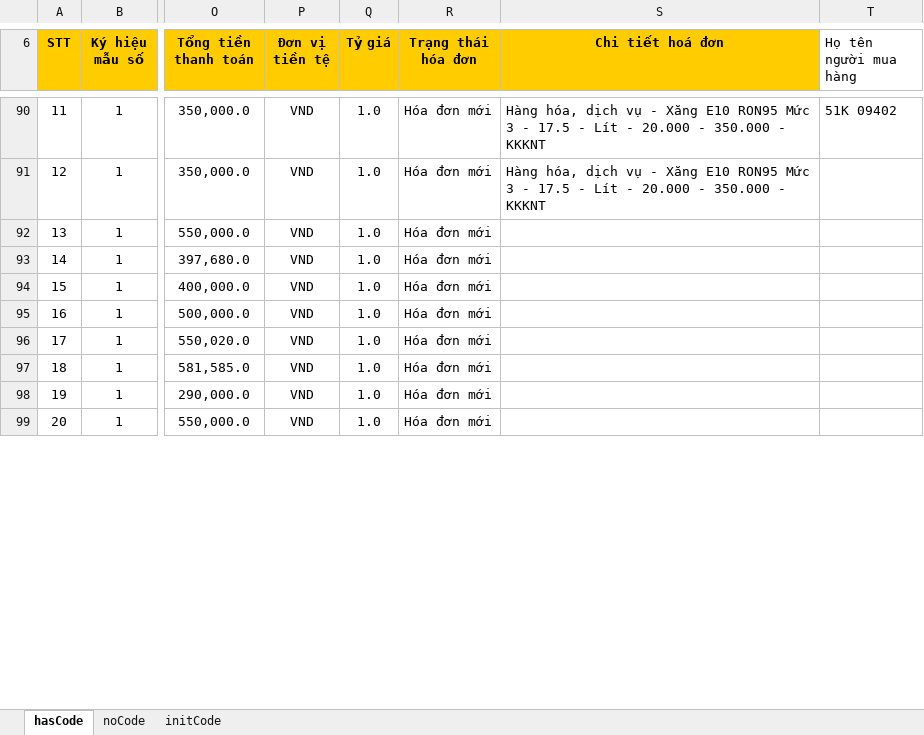
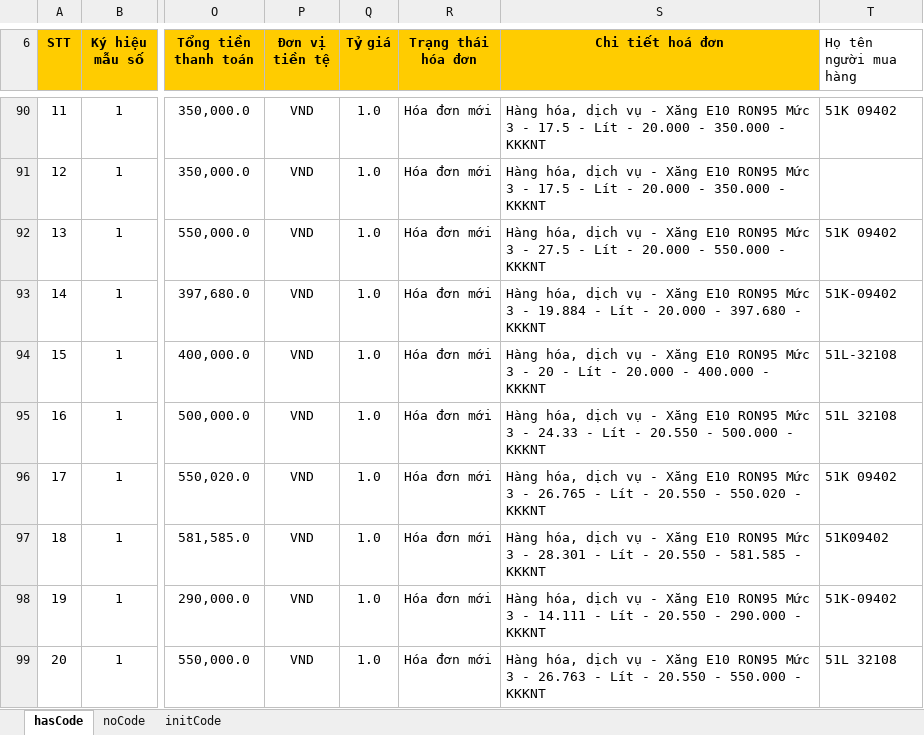
Before and after one commit to dragonking1991/scrapping-data, an Excel workbook: gdt-aggregated-xlsx/hd_purchased_merged.xlsx, sheet hasCode, drawn as a sheet; only a part is shown, gaps mark what is left out; values as stored, in another font and other column widths than the file's, no borders; the diff covers the shown part only; the diff names each change by its address in the sheet, - before the commit and + after, or states it on an @@ line.

```diff
--- a/gdt-aggregated-xlsx/hd_purchased_merged.xlsx (sheet hasCode)
+++ b/gdt-aggregated-xlsx/hd_purchased_merged.xlsx (sheet hasCode)
-S92 (Chi tiết hoá đơn): (empty)
+S92 (Chi tiết hoá đơn): Hàng hóa, dịch vụ - Xăng E10 RON95 Mức 3 - 27.5 - Lít - 20.000 - 550.000 - KKKNT
-T92 (Họ tên người mua hàng): (empty)
+T92 (Họ tên người mua hàng): 51K 09402
-S93 (Chi tiết hoá đơn): (empty)
+S93 (Chi tiết hoá đơn): Hàng hóa, dịch vụ - Xăng E10 RON95 Mức 3 - 19.884 - Lít - 20.000 - 397.680 - KKKNT
-T93 (Họ tên người mua hàng): (empty)
+T93 (Họ tên người mua hàng): 51K-09402
-S94 (Chi tiết hoá đơn): (empty)
+S94 (Chi tiết hoá đơn): Hàng hóa, dịch vụ - Xăng E10 RON95 Mức 3 - 20 - Lít - 20.000 - 400.000 - KKKNT
-T94 (Họ tên người mua hàng): (empty)
+T94 (Họ tên người mua hàng): 51L-32108
-S95 (Chi tiết hoá đơn): (empty)
+S95 (Chi tiết hoá đơn): Hàng hóa, dịch vụ - Xăng E10 RON95 Mức 3 - 24.33 - Lít - 20.550 - 500.000 - KKKNT
-T95 (Họ tên người mua hàng): (empty)
+T95 (Họ tên người mua hàng): 51L 32108
-S96 (Chi tiết hoá đơn): (empty)
+S96 (Chi tiết hoá đơn): Hàng hóa, dịch vụ - Xăng E10 RON95 Mức 3 - 26.765 - Lít - 20.550 - 550.020 - KKKNT
-T96 (Họ tên người mua hàng): (empty)
+T96 (Họ tên người mua hàng): 51K 09402
-S97 (Chi tiết hoá đơn): (empty)
+S97 (Chi tiết hoá đơn): Hàng hóa, dịch vụ - Xăng E10 RON95 Mức 3 - 28.301 - Lít - 20.550 - 581.585 - KKKNT
-T97 (Họ tên người mua hàng): (empty)
+T97 (Họ tên người mua hàng): 51K09402
-S98 (Chi tiết hoá đơn): (empty)
+S98 (Chi tiết hoá đơn): Hàng hóa, dịch vụ - Xăng E10 RON95 Mức 3 - 14.111 - Lít - 20.550 - 290.000 - KKKNT
-T98 (Họ tên người mua hàng): (empty)
+T98 (Họ tên người mua hàng): 51K-09402
-S99 (Chi tiết hoá đơn): (empty)
+S99 (Chi tiết hoá đơn): Hàng hóa, dịch vụ - Xăng E10 RON95 Mức 3 - 26.763 - Lít - 20.550 - 550.000 - KKKNT
-T99 (Họ tên người mua hàng): (empty)
+T99 (Họ tên người mua hàng): 51L 32108
```
Also changed, not shown: 11 edited cells elsewhere in this sheet, sheet noCode, gdt-aggregated-xlsx/hd_sold_merged.xlsx, 16 other files.
